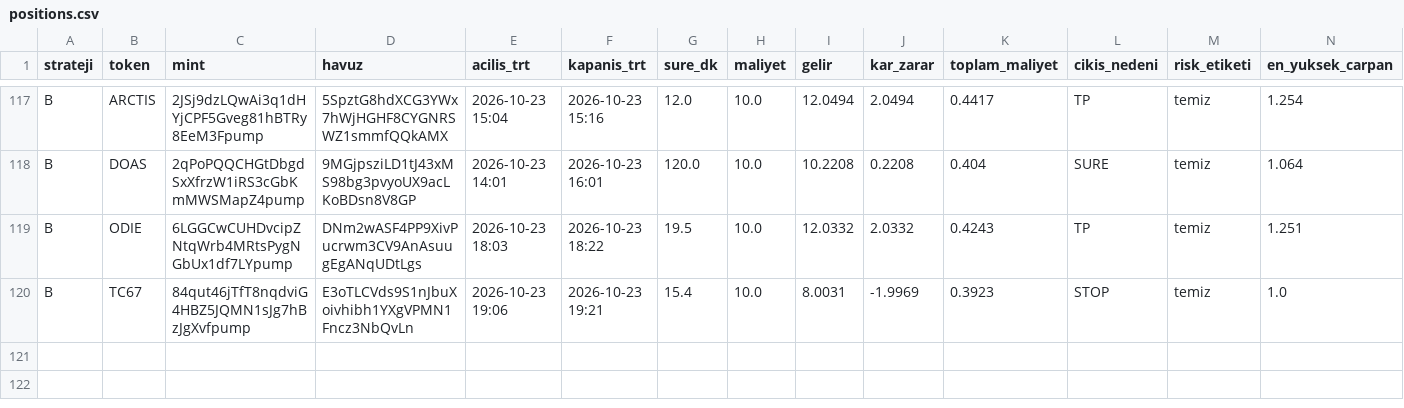
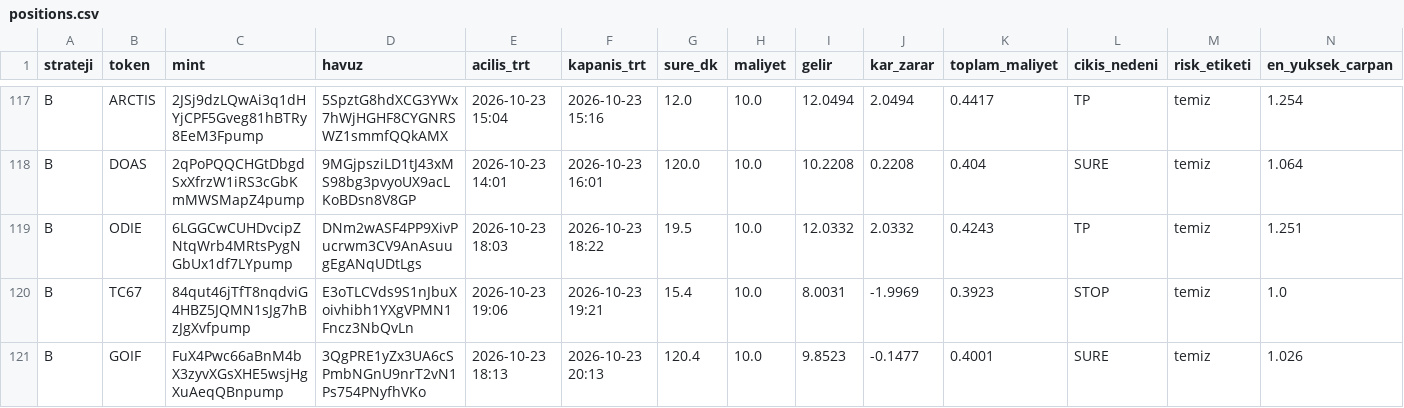
Before and after one commit to FurkanGulerci/memecoin-demo, a CSV file: positions.csv, drawn as a sheet; only a part is shown, gaps mark what is left out; rows hold the shown columns only; the diff names each change by its address in the sheet, - before the commit and + after, or states it on an @@ line.

```diff
--- a/positions.csv
+++ b/positions.csv
+row 121: B | GOIF | FuX4Pwc66aBnM4bX3zyvXGsXHE5wsjHgXuAeqQBnpump | 3QgPRE1yZx3UA6cSPmbNGnU9nrT2vN1Ps754PNyfhVKo | 2026-10-23 18:13 | 2026-10-23 20:13 | 120.4 | 10.0 | 9.8523 | -0.1477 | 0.4001 | SURE | temiz | 1.026
```
Also changed, not shown: trades.csv, 1 other file.
